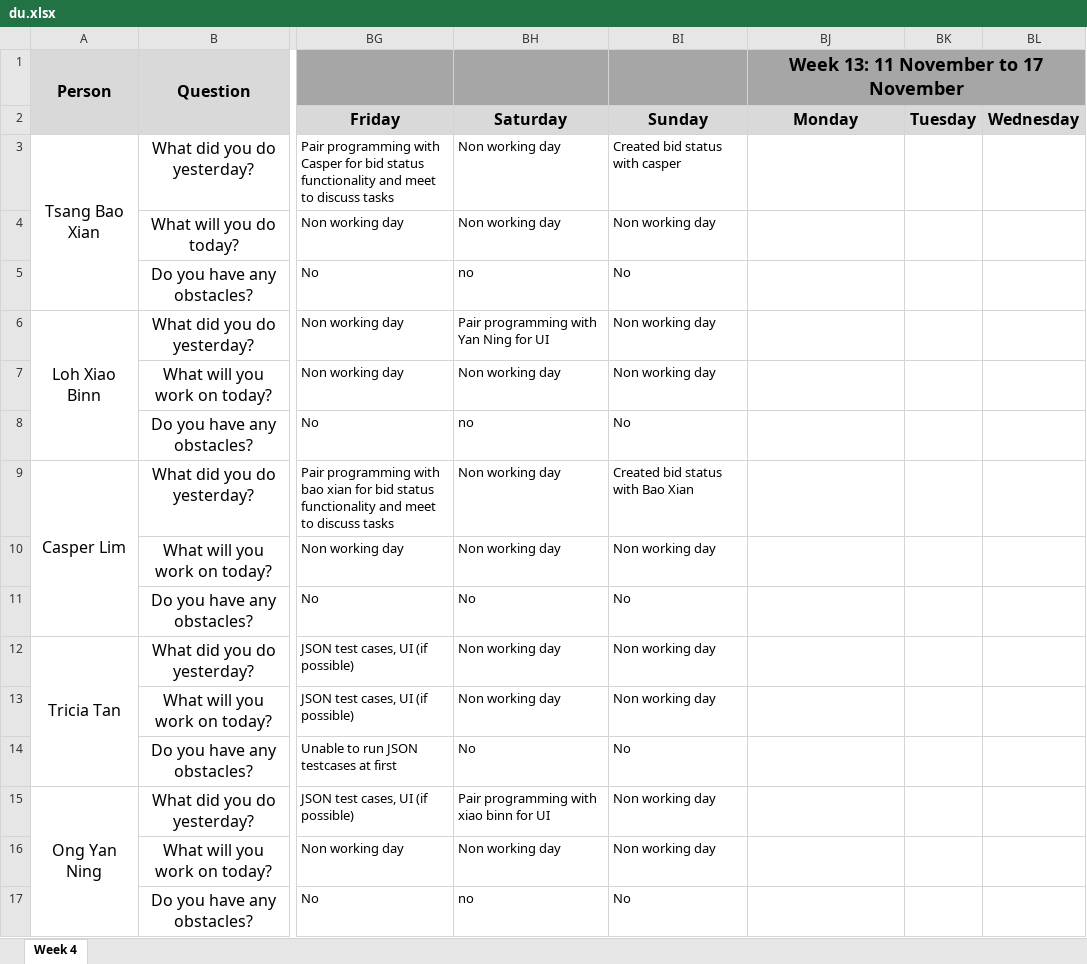
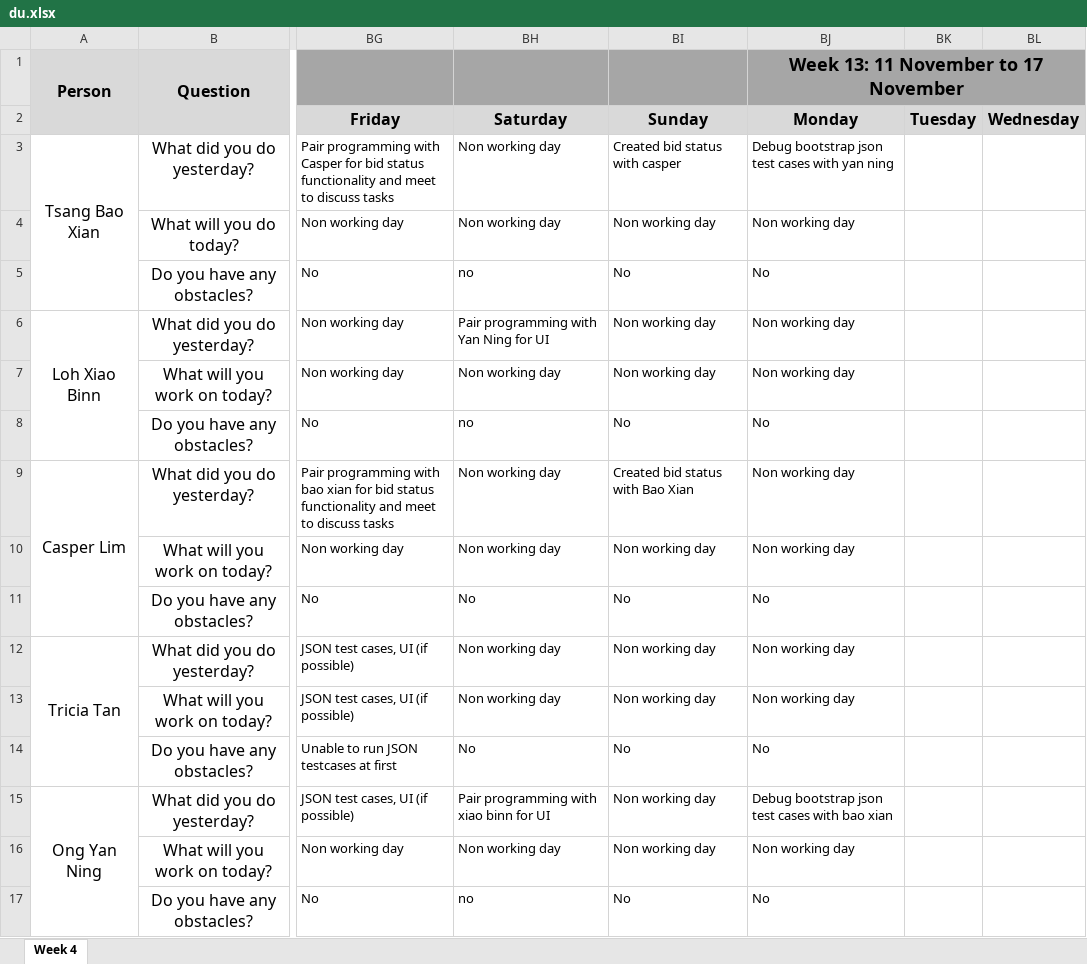
Before and after one commit to xbloh/Online-Course-Bidding-System-, an Excel workbook: metrics/du.xlsx, sheet Week 4, drawn as a sheet; only a part is shown, gaps mark what is left out; values as stored, in another font and other column widths than the file's, no borders; the diff names each change by its address in the sheet, - before the commit and + after, or states it on an @@ line.

Commit message:
11-11-2019 Daily Updates
DU for Monday

```diff
--- a/metrics/du.xlsx (sheet Week 4)
+++ b/metrics/du.xlsx (sheet Week 4)
-BJ3: (empty)
+BJ3: Debug bootstrap json test cases with yan ning
-BJ4: (empty)
+BJ4: Non working day
-BJ5: (empty)
+BJ5: No
-BJ6:BJ7: (empty)
+BJ6:BJ7: Non working day
-BJ8: (empty)
+BJ8: No
-BJ9:BJ10: (empty)
+BJ9:BJ10: Non working day
-BJ11: (empty)
+BJ11: No
-BJ12:BJ13: (empty)
+BJ12:BJ13: Non working day
-BJ14: (empty)
+BJ14: No
-BJ15: (empty)
+BJ15: Debug bootstrap json test cases with bao xian
-BJ16: (empty)
+BJ16: Non working day
-BJ17: (empty)
+BJ17: No
```
